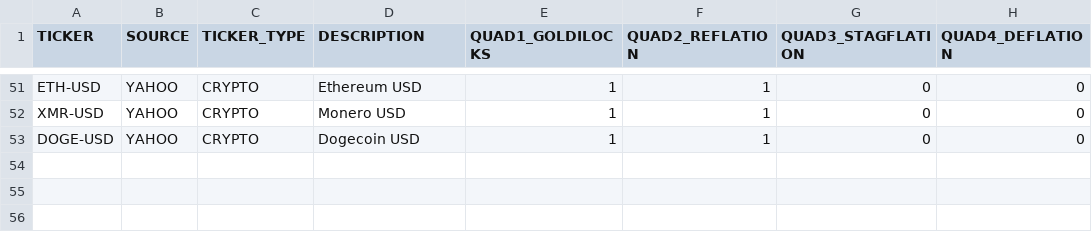
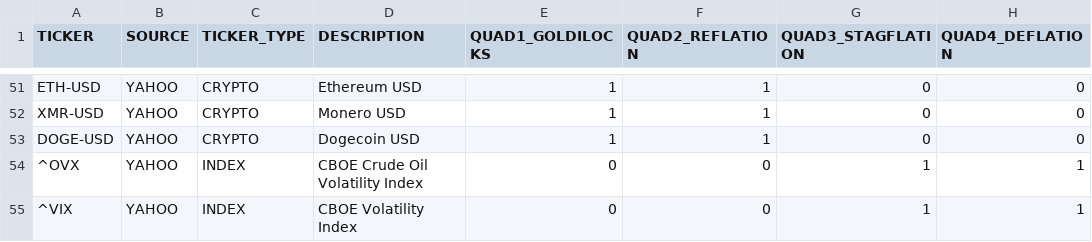
Before and after one commit to jefferygao1984/METIS_IDS_PROJECT, a CSV file: symbols_dict_02.csv, drawn as a sheet; only a part is shown, gaps mark what is left out.

Commit message:
Add files via upload

```diff
--- a/symbols_dict_02.csv
+++ b/symbols_dict_02.csv
@@ -53 +53,3 @@ XMR-USD,YAHOO,CRYPTO,Monero USD,1,1,0,0
 DOGE-USD,YAHOO,CRYPTO,Dogecoin USD,1,1,0,0
+^OVX,YAHOO,INDEX,CBOE Crude Oil Volatility Index,0,0,1,1
+^VIX,YAHOO,INDEX,CBOE Volatility Index,0,0,1,1
```
